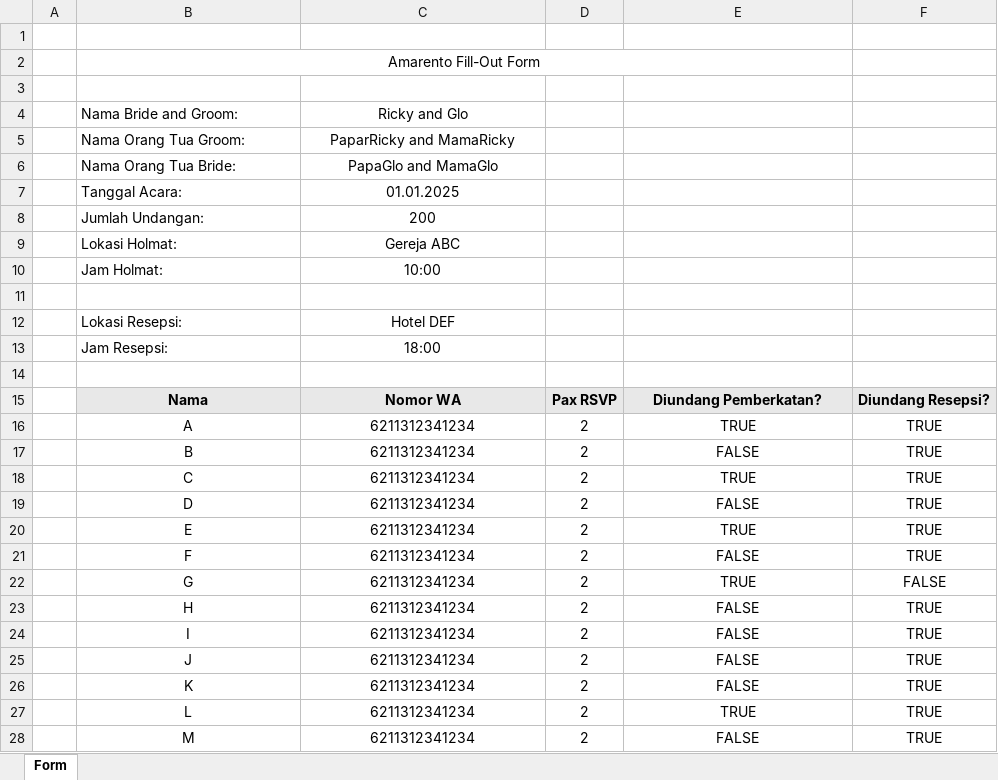
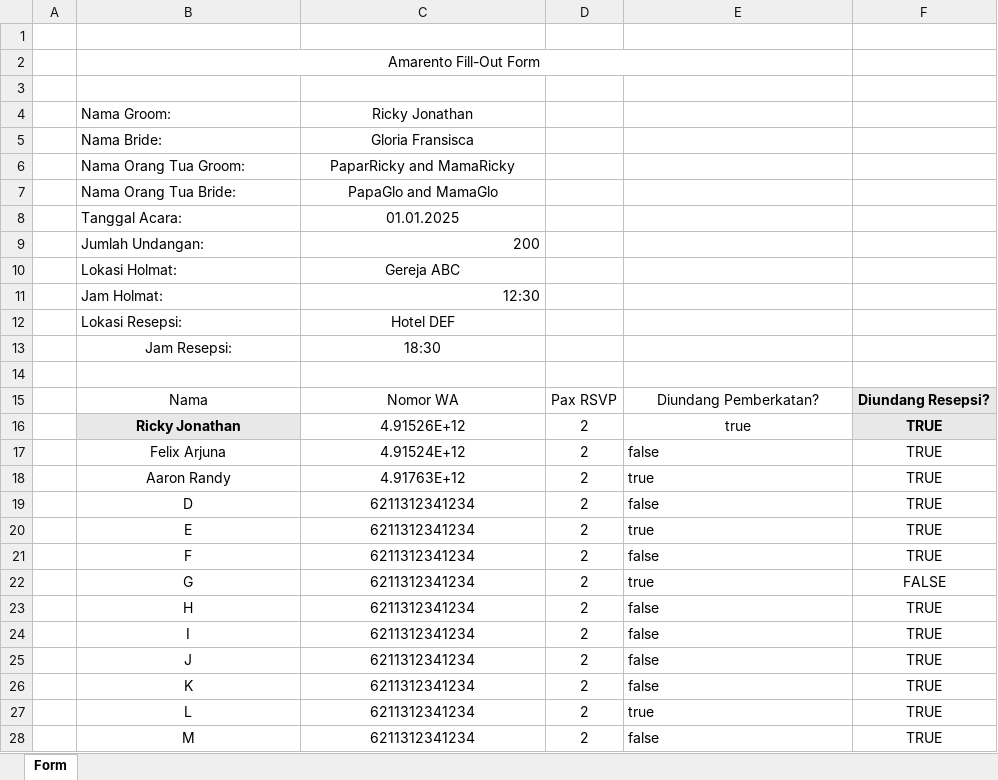
Before and after one commit to amarento/amarento.bot, an Excel workbook: python/Amarento_FillOutForm_Test.xlsx, sheet Form, drawn as a sheet; only a part is shown; values as stored, in another font and other column widths than the file's, no borders; table styles not drawn; removed rows and columns are numbered as before the commit, all else as after; the diff covers the shown part only; the diff names each change by its address in the sheet, - before the commit and + after, or states it on an @@ line.

Commit message:
🐢 Update excel table

```diff
--- a/python/Amarento_FillOutForm_Test.xlsx (sheet Form)
+++ b/python/Amarento_FillOutForm_Test.xlsx (sheet Form)
-row 4:  | Nama Bride and Groom: | Ricky and Glo
+row 4:  | Nama Groom: | Ricky Jonathan
+row 5:  | Nama Bride: | Gloria Fransisca
-C9 alignment: center
+C9 alignment: right
-C11: 10:00
+C11: 12:30
-C11 alignment: center
+C11 alignment: right
-row 11: (empty)
-B13 alignment: left
+B13 alignment: center
-C13: 18:00
+C13: 18:30
@@ B15:E15 fill: #E8E8E8 → none, bold: on → off @@
-B16: A
+B16: Ricky Jonathan
@@ B16 fill: none → #E8E8E8, bold: off → on @@
-C16: 6211312341234
+C16: 4.91526E+12
-E16: TRUE
+E16: true
@@ F16 fill: none → #E8E8E8, bold: off → on @@
-B17: B
+B17: Felix Arjuna
-C17: 6211312341234
+C17: 4.91524E+12
-E17: FALSE
+E17: false
-E17:E28 alignment: center
+E17:E28 alignment: left
-B18: C
+B18: Aaron Randy
-C18: 6211312341234
+C18: 4.91763E+12
-E18: TRUE
+E18: true
-E19: FALSE
+E19: false
-E20: TRUE
+E20: true
-E21: FALSE
+E21: false
-E22: TRUE
+E22: true
-E23:E26: FALSE
+E23:E26: false
-E27: TRUE
+E27: true
-E28: FALSE
+E28: false
```
Also changed, not shown: 87 edited cells and cell formats elsewhere in this sheet.
